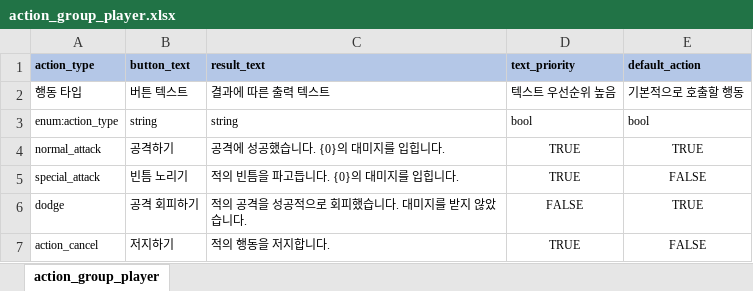
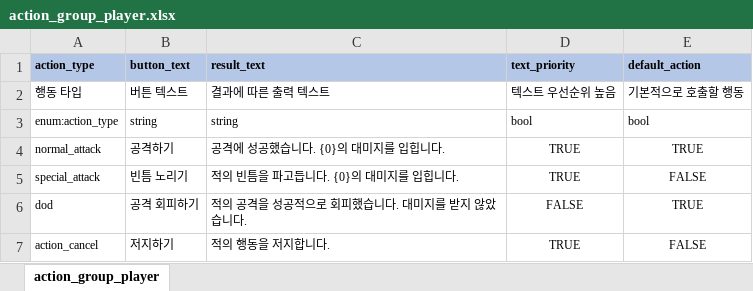
Before and after one commit to YerimYerim/TextRPG, an Excel workbook: Assets/Resource/ExcelData/action_group_player.xlsx, sheet action_group_player, drawn as a sheet; values as stored, in another font and other column widths than the file's, no borders; the diff names each change by its address in the sheet, - before the commit and + after, or states it on an @@ line.

```diff
--- a/Assets/Resource/ExcelData/action_group_player.xlsx (sheet action_group_player)
+++ b/Assets/Resource/ExcelData/action_group_player.xlsx (sheet action_group_player)
-A6 (action_type): dodge
+A6 (action_type): dod
```
Also changed, not shown: 15 other files.
